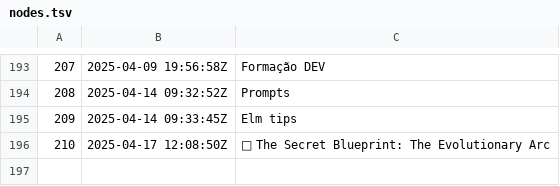
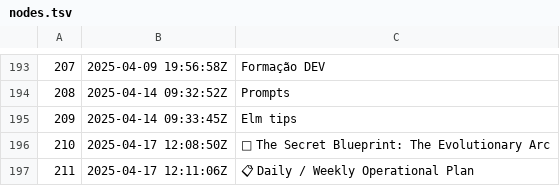
Before and after one commit to BuddhiLW/blw-zet, a TSV file: dex/nodes.tsv, drawn as a sheet; only a part is shown, gaps mark what is left out.

Commit message:
📋 Daily / Weekly Operational Plan

```diff
--- a/dex/nodes.tsv
+++ b/dex/nodes.tsv
@@ -196 +196,2 @@
 210	2025-04-17 12:08:50Z	🧬 The Secret Blueprint: The Evolutionary Arc
+211	2025-04-17 12:11:06Z	📋 Daily / Weekly Operational Plan
```
Also changed, not shown: 3 other files.
